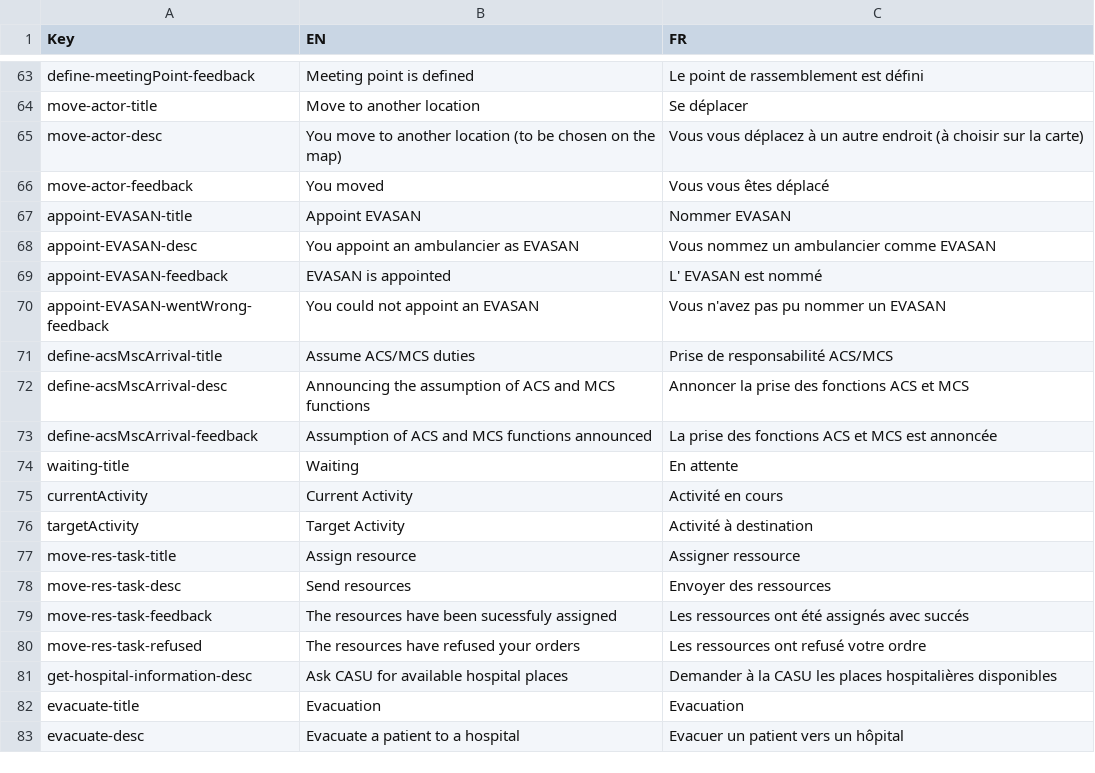
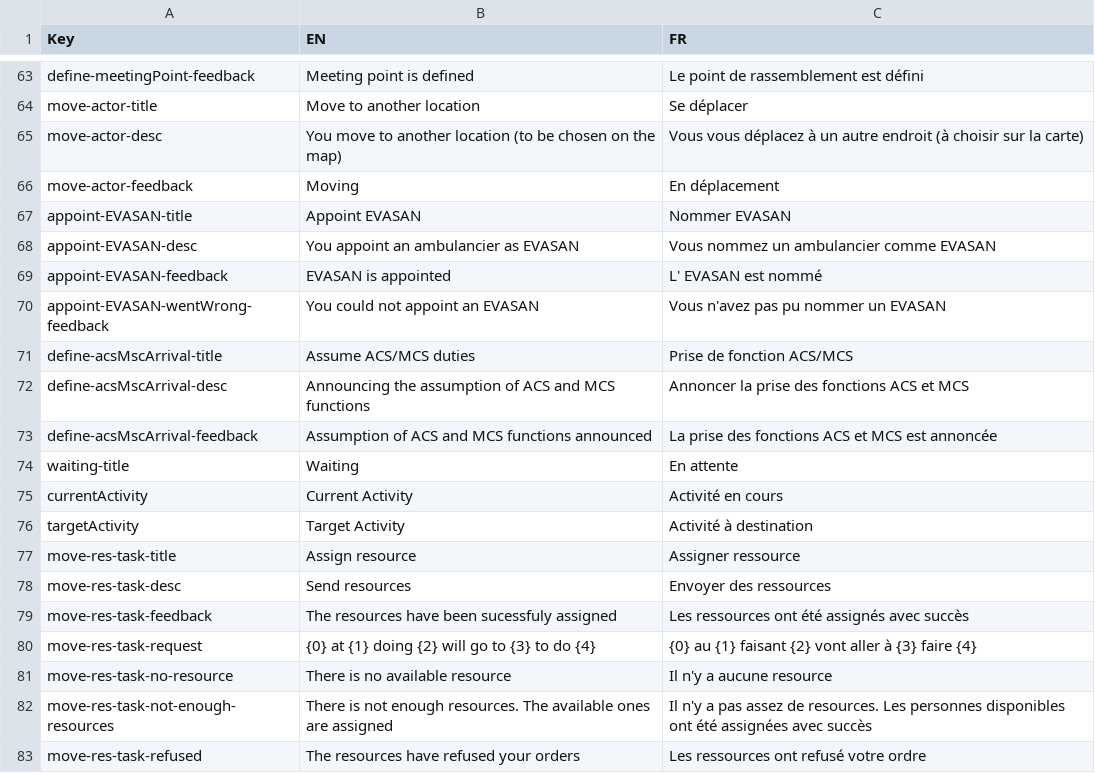
Before and after one commit to Heigvd/mimms, a TSV file: gameModel/files/translations/mainSim-actions-tasks.tsv, drawn as a sheet; only a part is shown, gaps mark what is left out; the shorter side is filled out with more unchanged rows.

Commit message:
add :hover and :active for resources btn in FME for currentNear actor + fix translations

```diff
--- a/gameModel/files/translations/mainSim-actions-tasks.tsv
+++ b/gameModel/files/translations/mainSim-actions-tasks.tsv
@@ -65,3 +65,3 @@ move-actor-title	Move to another location	Se déplacer
 move-actor-desc	You move to another location (to be chosen on the map)	Vous vous déplacez à un autre endroit (à choisir sur la carte)	
-move-actor-feedback	You moved	Vous vous êtes déplacé	
+move-actor-feedback	Moving	En déplacement	
 appoint-EVASAN-title	Appoint EVASAN	Nommer EVASAN	
@@ -70,3 +70,3 @@ appoint-EVASAN-feedback	EVASAN is appointed	L' EVASAN est nommé
 appoint-EVASAN-wentWrong-feedback	You could not appoint an EVASAN	Vous n'avez pas pu nommer un EVASAN	
-define-acsMscArrival-title	Assume ACS/MCS duties	Prise de responsabilité ACS/MCS	
+define-acsMscArrival-title	Assume ACS/MCS duties	Prise de fonction ACS/MCS	
 define-acsMscArrival-desc	Announcing the assumption of ACS and MCS functions	Annoncer la prise des fonctions ACS et MCS	
@@ -78,3 +78,6 @@ move-res-task-title	Assign resource	Assigner ressource
 move-res-task-desc	Send resources	Envoyer des ressources	
-move-res-task-feedback	The resources have been sucessfuly assigned	Les ressources ont été assignés avec succés	
+move-res-task-feedback	The resources have been sucessfuly assigned	Les ressources ont été assignés avec succès	
+move-res-task-request	{0} at {1} doing {2} will go to {3} to do {4}	{0} au {1} faisant {2} vont aller à {3} faire {4}	
+move-res-task-no-resource	There is no available resource	Il n'y a aucune resource	
+move-res-task-not-enough-resources	There is not enough resources. The available ones are assigned	Il n'y a pas assez de resources. Les personnes disponibles ont été assignées avec succès	
 move-res-task-refused	The resources have refused your orders	Les ressources ont refusé votre ordre	
```
Also changed, not shown: gameModel/files/translations/mainSim-locations.tsv, 3 other files.
